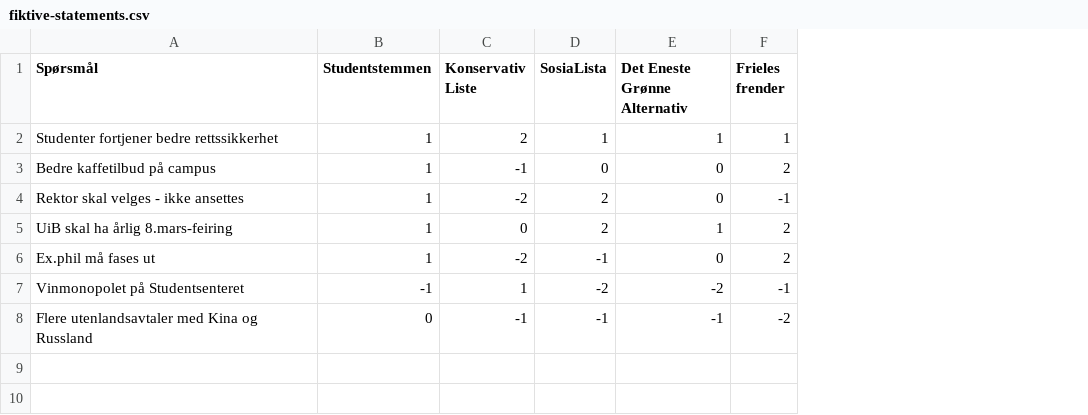
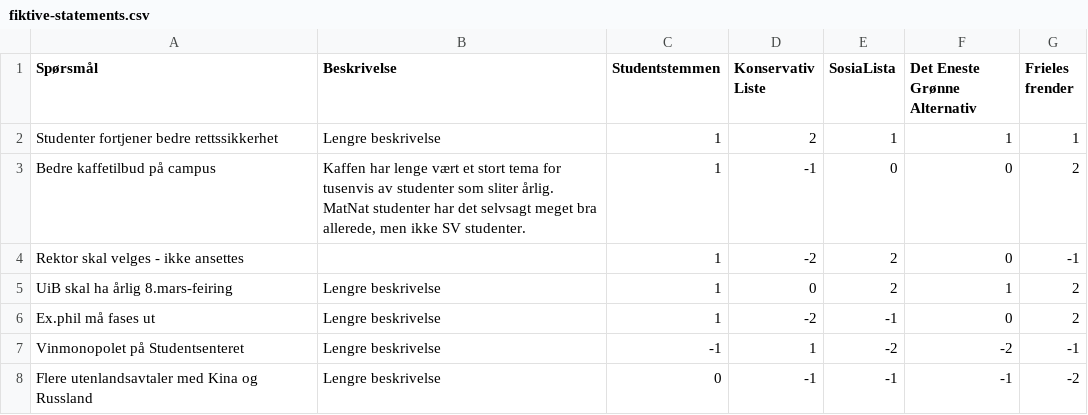
Before and after one commit to fribyte-code/valgomat, a CSV file: src/data/fiktive-statements.csv, drawn as a sheet; the diff names each change by its address in the sheet, - before the commit and + after, or states it on an @@ line.

Commit message:
#4 Støtte for lengre beskrivelse om påstanden

```diff
--- a/src/data/fiktive-statements.csv
+++ b/src/data/fiktive-statements.csv
+column B (Beskrivelse), rows 2-8: Lengre beskrivelse | Kaffen har lenge vært et stort tema for tusenvis av studenter som sliter årlig. MatNat studenter har det selvsagt meget bra allerede, men ikke SV studenter. |  | Lengre beskrivelse | Lengre beskrivelse | Lengre beskrivelse | Lengre beskrivelse
```
Also changed, not shown: 4 other files.
